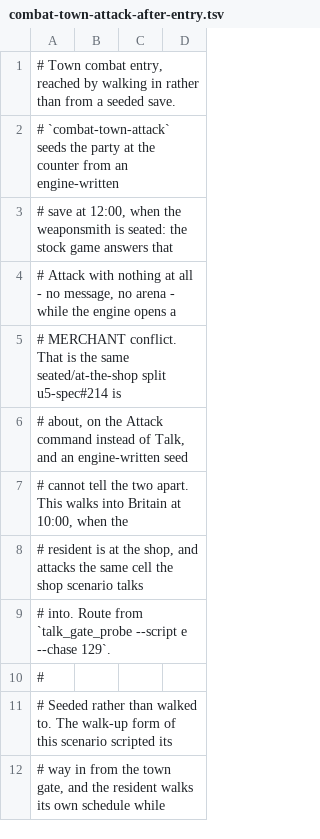
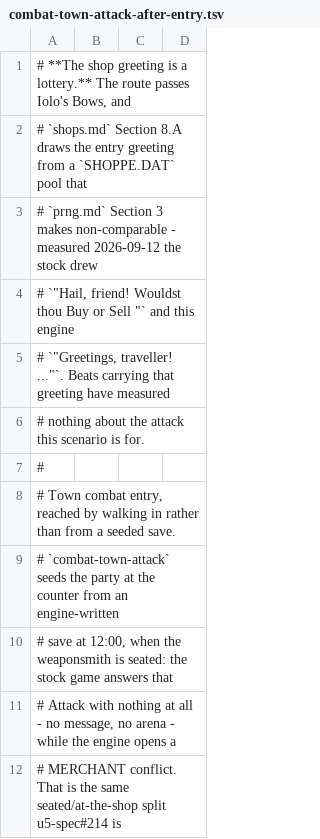
Before and after one commit to cleak/u5-engine, a TSV file: qa/paired/combat-town-attack-after-entry.tsv, drawn as a sheet; only a part is shown; the shorter side is filled out with more unchanged rows; the diff names each change by its address in the sheet, - before the commit and + after, or states it on an @@ line.

```diff
--- a/qa/paired/combat-town-attack-after-entry.tsv
+++ b/qa/paired/combat-town-attack-after-entry.tsv
+row 1: # **The shop greeting is a lottery.** The route passes Iolo's Bows, and
+row 2: # `shops.md` Section 8.A draws the entry greeting from a `SHOPPE.DAT` pool that
+row 3: # `prng.md` Section 3 makes non-comparable - measured 2026-09-12 the stock drew
+row 4: # `"Hail, friend! Wouldst thou Buy or Sell "` and this engine
+row 5: # `"Greetings, traveller! ..."`. Beats carrying that greeting have measured
+row 6: # nothing about the attack this scenario is for.
+row 7: #
```
Also changed, not shown: 3 other files.
